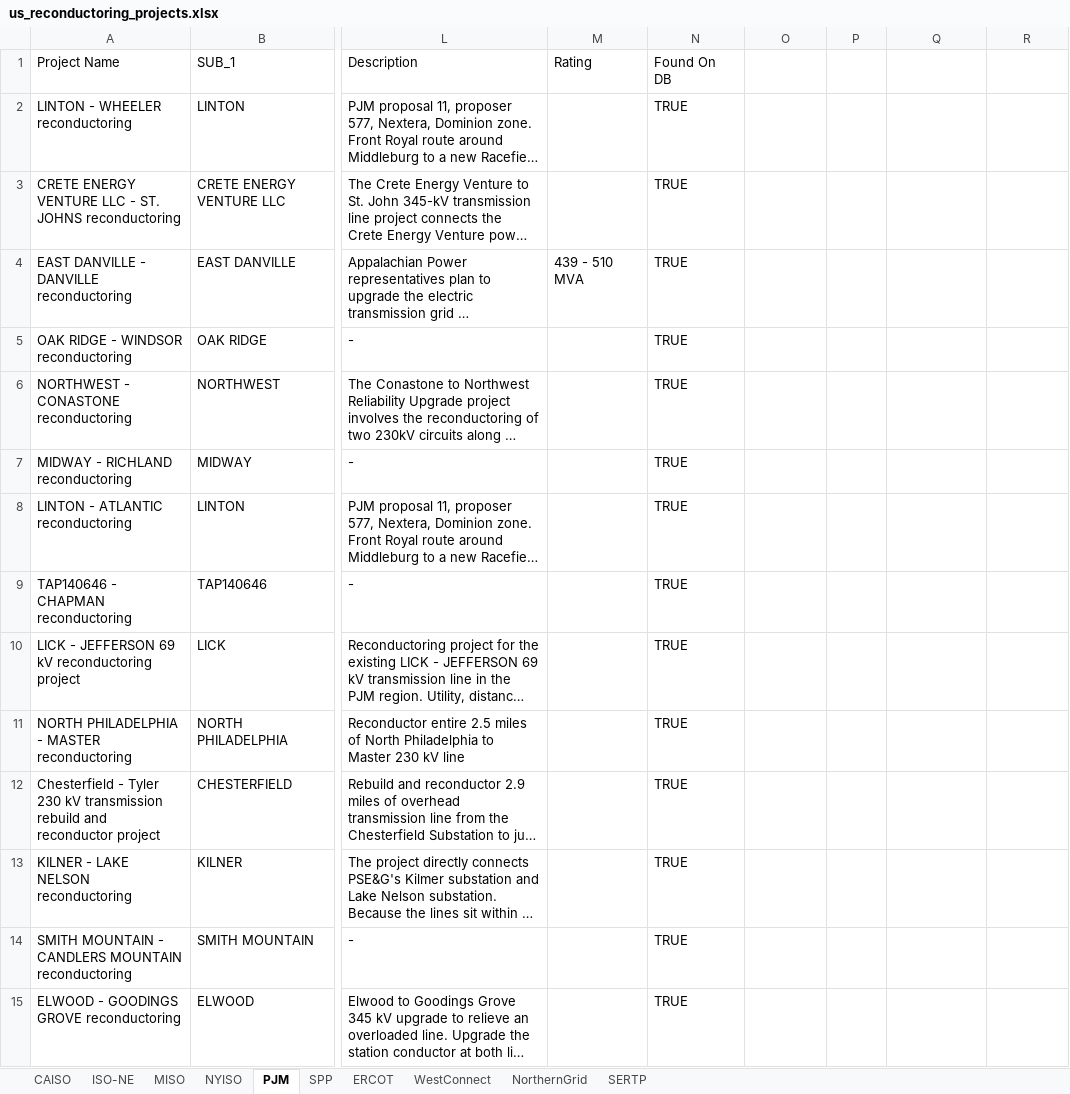
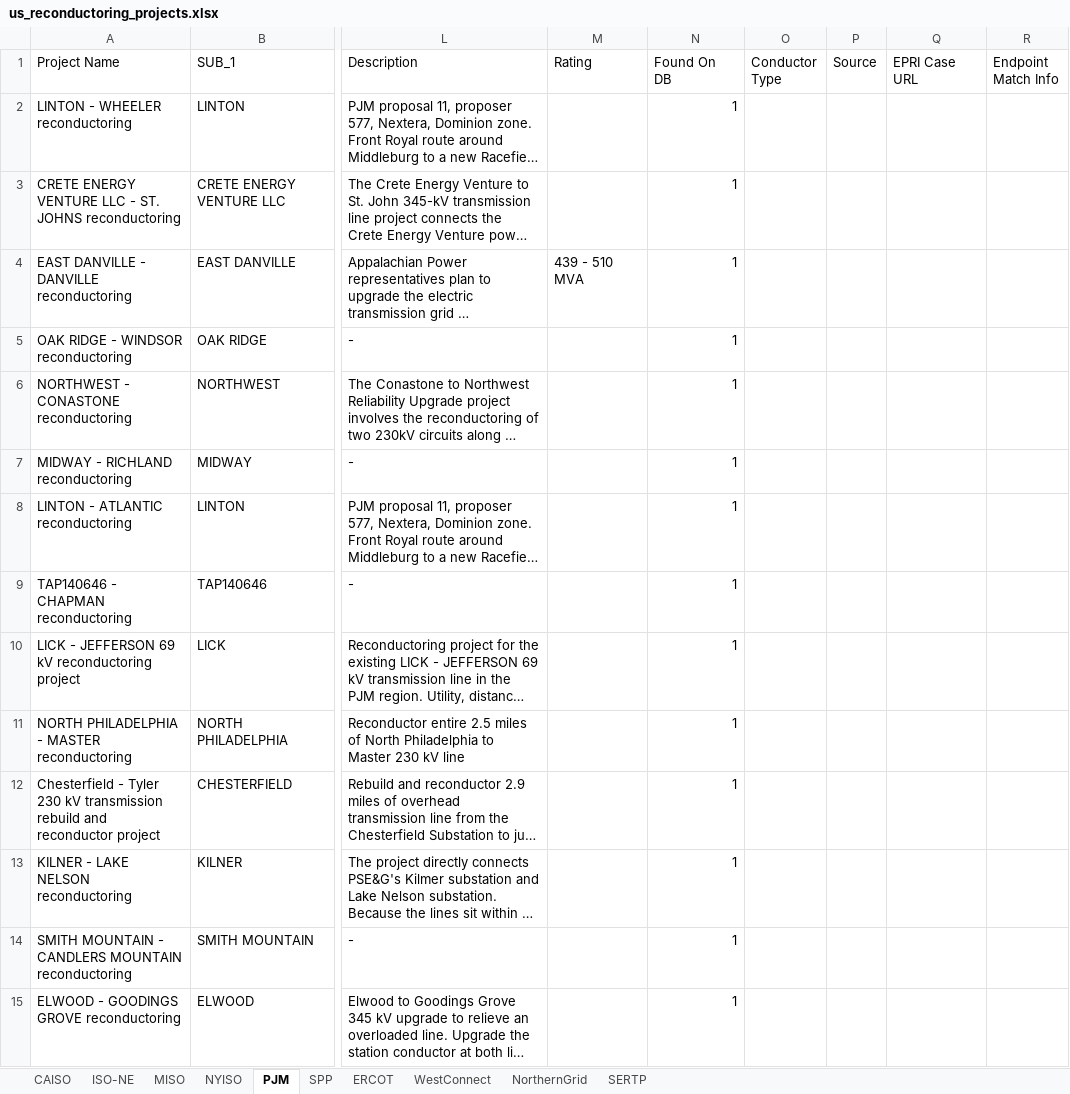
Before and after one commit to mcllerena/power-grid-map, an Excel workbook: reference/us_reconductoring_projects.xlsx, sheet PJM, drawn as a sheet; only a part is shown, gaps mark what is left out; long unchanged cells end in …; values as stored, in another font and other column widths than the file's, no cell formats; the diff covers the shown part only; the diff names each change by its address in the sheet, - before the commit and + after, or states it on an @@ line.

```diff
--- a/reference/us_reconductoring_projects.xlsx (sheet PJM)
+++ b/reference/us_reconductoring_projects.xlsx (sheet PJM)
-O1: (empty)
+O1: Conductor Type
-P1: (empty)
+P1: Source
-Q1: (empty)
+Q1: EPRI Case URL
-R1: (empty)
+R1: Endpoint Match Info
-N2:N15 (Found On DB): TRUE
+N2:N15 (Found On DB): 1
```
Also changed, not shown: 1 added row and 82 edited cells elsewhere in this sheet, sheet CAISO, sheet WestConnect, sheet ERCOT, sheet SPP, sheet MISO, sheet NorthernGrid, 1 more sheet, cell formats, 24 other files.
